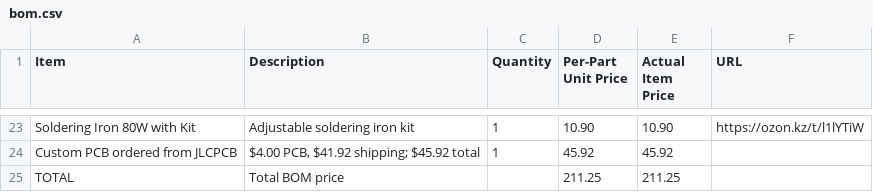
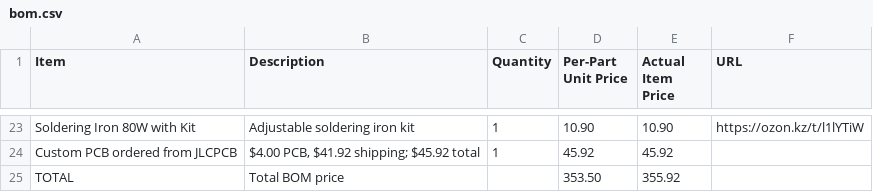
Before and after one commit to Azil555/Antiprockreal, a CSV file: BOM/bom.csv, drawn as a sheet; only a part is shown, gaps mark what is left out.

Commit message:
Correct BOM total and unit-price subtotal

```diff
--- a/BOM/bom.csv
+++ b/BOM/bom.csv
@@ -24,2 +24,2 @@ Item,Description,Quantity,Per-Part Unit Price,Actual Item Price,URL
 "Custom PCB ordered from JLCPCB","$4.00 PCB, $41.92 shipping; $45.92 total",1,45.92,45.92,
-"TOTAL","Total BOM price",,211.25,211.25,
+"TOTAL","Total BOM price",,353.50,355.92,
```
